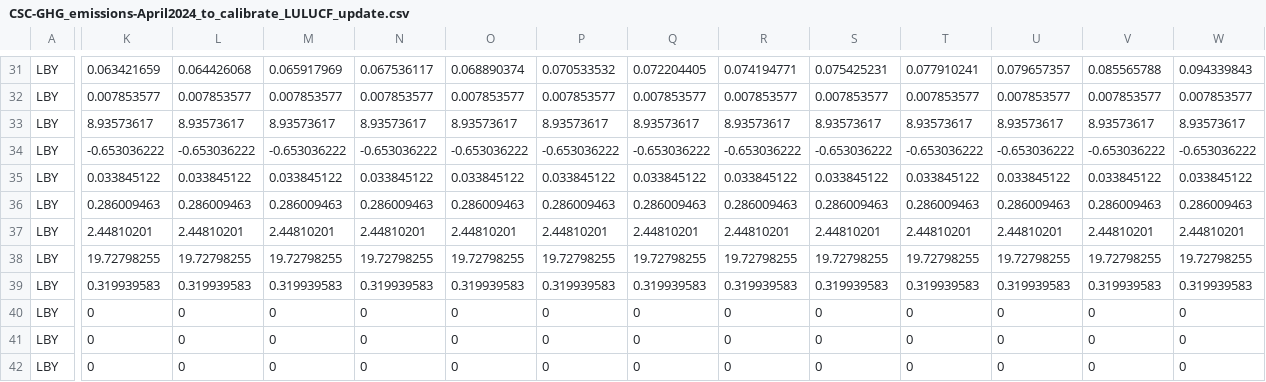
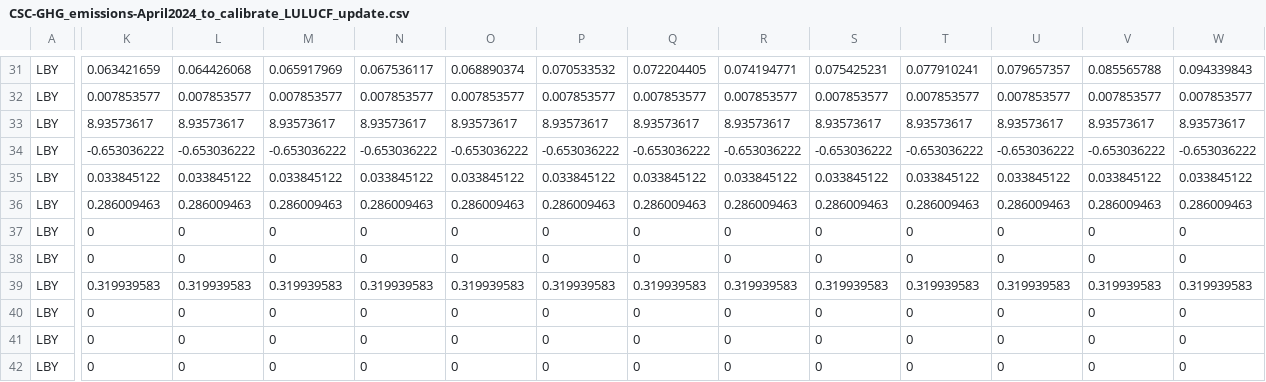
Before and after one commit to sisepuede-framework/ssp_libya, a CSV file: ssp_modeling/output_postprocessing/data/CSC-GHG_emissions-April2024_to_calibrate_LULUCF_update.csv, drawn as a sheet; only a part is shown, gaps mark what is left out; the diff covers the shown part only; the diff names each change by its address in the sheet, - before the commit and + after, or states it on an @@ line.

Commit message:
update LULUCF data for Libya by resetting organic soil emissions to zero for CO2 and N2O

```diff
--- a/ssp_modeling/output_postprocessing/data/CSC-GHG_emissions-April2024_to_calibrate_LULUCF_update.csv
+++ b/ssp_modeling/output_postprocessing/data/CSC-GHG_emissions-April2024_to_calibrate_LULUCF_update.csv
-K37: 2.44810201
+K37: 0
-L37: 2.44810201
+L37: 0
-M37: 2.44810201
+M37: 0
-N37: 2.44810201
+N37: 0
-O37: 2.44810201
+O37: 0
-P37: 2.44810201
+P37: 0
-Q37: 2.44810201
+Q37: 0
-R37: 2.44810201
+R37: 0
-S37: 2.44810201
+S37: 0
-T37: 2.44810201
+T37: 0
-U37: 2.44810201
+U37: 0
-V37: 2.44810201
+V37: 0
-W37: 2.44810201
+W37: 0
-K38: 19.72798255
+K38: 0
-L38: 19.72798255
+L38: 0
-M38: 19.72798255
+M38: 0
-N38: 19.72798255
+N38: 0
-O38: 19.72798255
+O38: 0
-P38: 19.72798255
+P38: 0
-Q38: 19.72798255
+Q38: 0
-R38: 19.72798255
+R38: 0
-S38: 19.72798255
+S38: 0
-T38: 19.72798255
+T38: 0
-U38: 19.72798255
+U38: 0
-V38: 19.72798255
+V38: 0
-W38: 19.72798255
+W38: 0
```
Also changed, not shown: 20 edited cells elsewhere in this file, ssp_modeling/output_postprocessing/data/emission_targets_libya_2022_LULUCF_update.csv.
